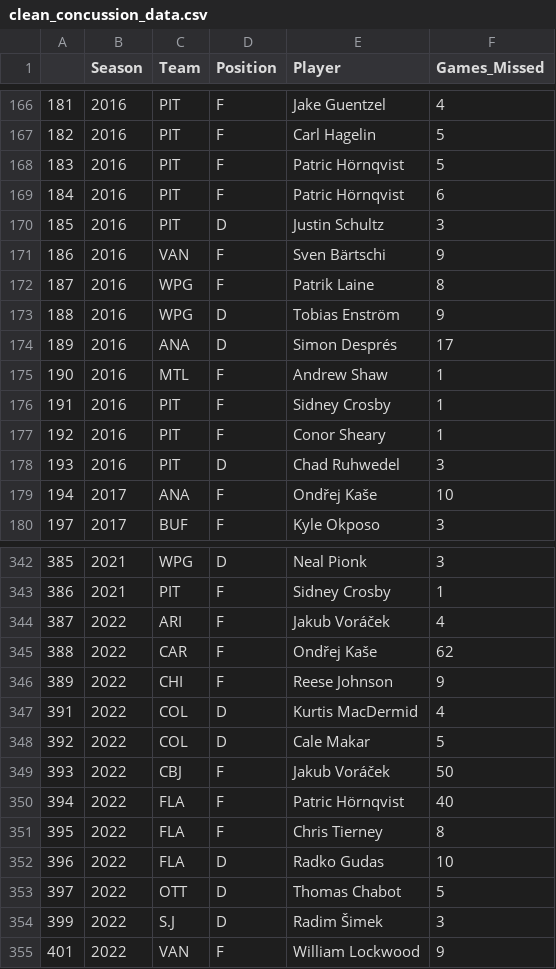
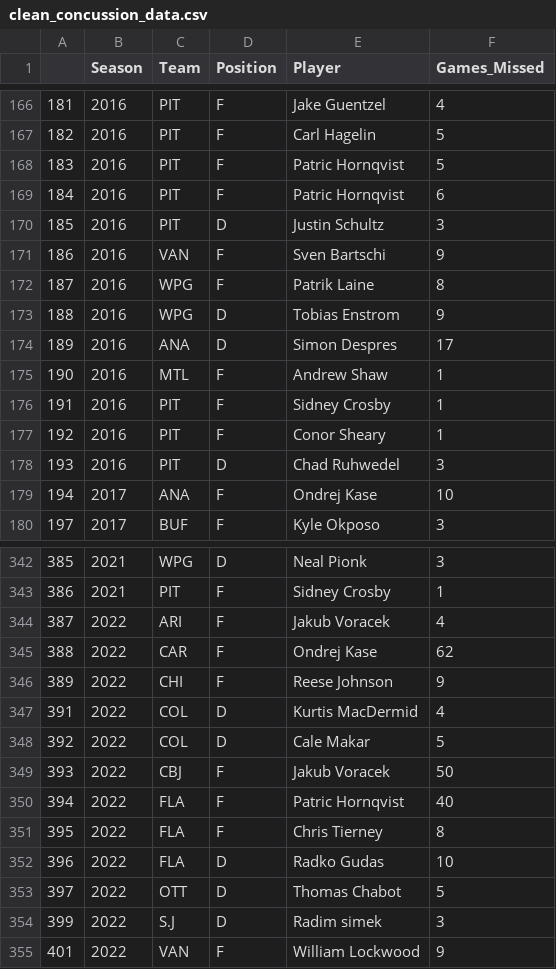
Before and after one commit to Tyler-Sweeting/NHL_Concussion_Analysis, a CSV file: Resources/clean_concussion_data.csv, drawn as a sheet; only a part is shown, gaps mark what is left out; the diff covers the shown part only.

Commit message:
updating after csv was adjusted

```diff
--- a/Resources/clean_concussion_data.csv
+++ b/Resources/clean_concussion_data.csv
@@ -167,9 +167,9 @@
 182,2016,PIT,F,Carl Hagelin,5
-183,2016,PIT,F,Patric Hörnqvist,5
-184,2016,PIT,F,Patric Hörnqvist,6
+183,2016,PIT,F,Patric Hornqvist,5
+184,2016,PIT,F,Patric Hornqvist,6
 185,2016,PIT,D,Justin Schultz,3
-186,2016,VAN,F,Sven Bärtschi,9
+186,2016,VAN,F,Sven Bartschi,9
 187,2016,WPG,F,Patrik Laine,8
-188,2016,WPG,D,Tobias Enström,9
-189,2016,ANA,D,Simon Després,17
+188,2016,WPG,D,Tobias Enstrom,9
+189,2016,ANA,D,Simon Despres,17
 190,2016,MTL,F,Andrew Shaw,1
@@ -178,3 +178,3 @@
 193,2016,PIT,D,Chad Ruhwedel,3
-194,2017,ANA,F,Ondřej Kaše,10
+194,2017,ANA,F,Ondrej Kase,10
 197,2017,BUF,F,Kyle Okposo,3
@@ -343,4 +343,4 @@
 386,2021,PIT,F,Sidney Crosby,1
-387,2022,ARI,F,Jakub Voráček,4
-388,2022,CAR,F,Ondřej Kaše,62
+387,2022,ARI,F,Jakub Voracek,4
+388,2022,CAR,F,Ondrej Kase,62
 389,2022,CHI,F,Reese Johnson,9
@@ -348,4 +348,4 @@
 392,2022,COL,D,Cale Makar,5
-393,2022,CBJ,F,Jakub Voráček,50
-394,2022,FLA,F,Patric Hörnqvist,40
+393,2022,CBJ,F,Jakub Voracek,50
+394,2022,FLA,F,Patric Hornqvist,40
 395,2022,FLA,F,Chris Tierney,8
@@ -353,3 +353,3 @@
 397,2022,OTT,D,Thomas Chabot,5
-399,2022,S.J,D,Radim Šimek,3
+399,2022,S.J,D,Radim simek,3
 401,2022,VAN,F,William Lockwood,9
```
Also changed, not shown: 29 edited cells elsewhere in this file.
